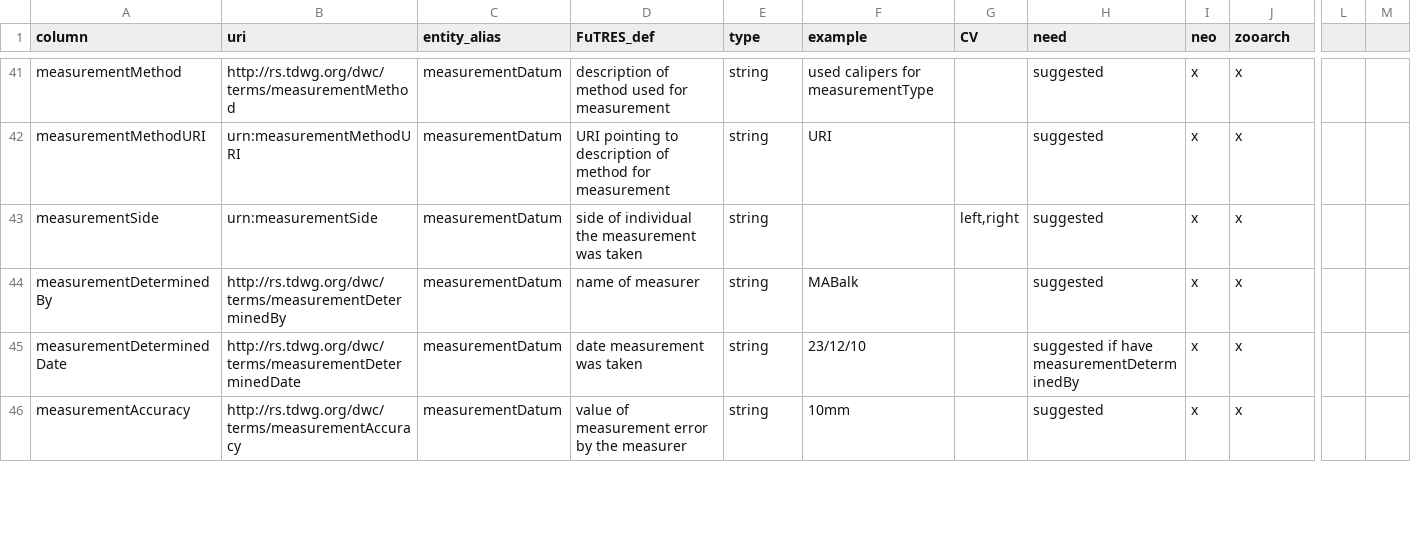
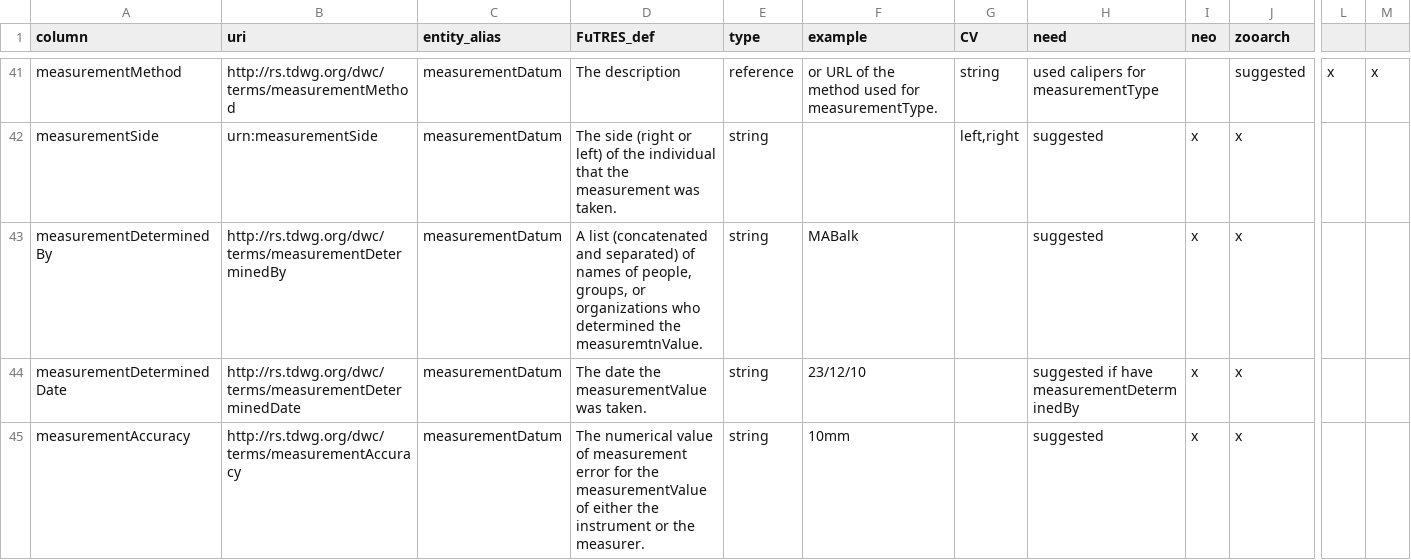
Before and after one commit to futres/template, a CSV file: template.csv, drawn as a sheet; only a part is shown, gaps mark what is left out; removed rows and columns are numbered as before the commit, all else as after; rows hold the shown columns only; the diff covers the shown part only; the diff names each change by its address in the sheet, - before the commit and + after, or states it on an @@ line.

Commit message:
fixing definitions
stopped at row 68; still need to go through if things are required or suggested or neither.

```diff
--- a/template.csv
+++ b/template.csv
-D41 (FuTRES_def): description of method used for measurement
+D41 (FuTRES_def): The description
-E41 (type): string
+E41 (type): reference
-F41 (example): used calipers for measurementType
+F41 (example): or URL of the method used for measurementType.
-G41 (CV): (empty)
+G41 (CV): string
-H41 (need): suggested
+H41 (need): used calipers for measurementType
-I41 (neo): x
+I41 (neo): (empty)
-J41 (zooarch): x
+J41 (zooarch): suggested
-L41: (empty)
+L41: x
-M41: (empty)
+M41: x
-row 42: measurementMethodURI | urn:measurementMethodURI | measurementDatum | URI pointing to description of method for measurement | string | URI |  | suggested | x | x
-D42 (FuTRES_def): side of individual the measurement was taken
+D42 (FuTRES_def): The side (right or left) of the individual that the measurement was taken.
-D43 (FuTRES_def): name of measurer
+D43 (FuTRES_def): A list (concatenated and separated) of names of people, groups, or organizations who determined the measuremtnValue.
-D44 (FuTRES_def): date measurement was taken
+D44 (FuTRES_def): The date the measurementValue was taken.
-D45 (FuTRES_def): value of measurement error by the measurer
+D45 (FuTRES_def): The numerical value of measurement error for the measurementValue of either the instrument or the measurer.
```
Also changed, not shown: 82 edited cells elsewhere in this file.
